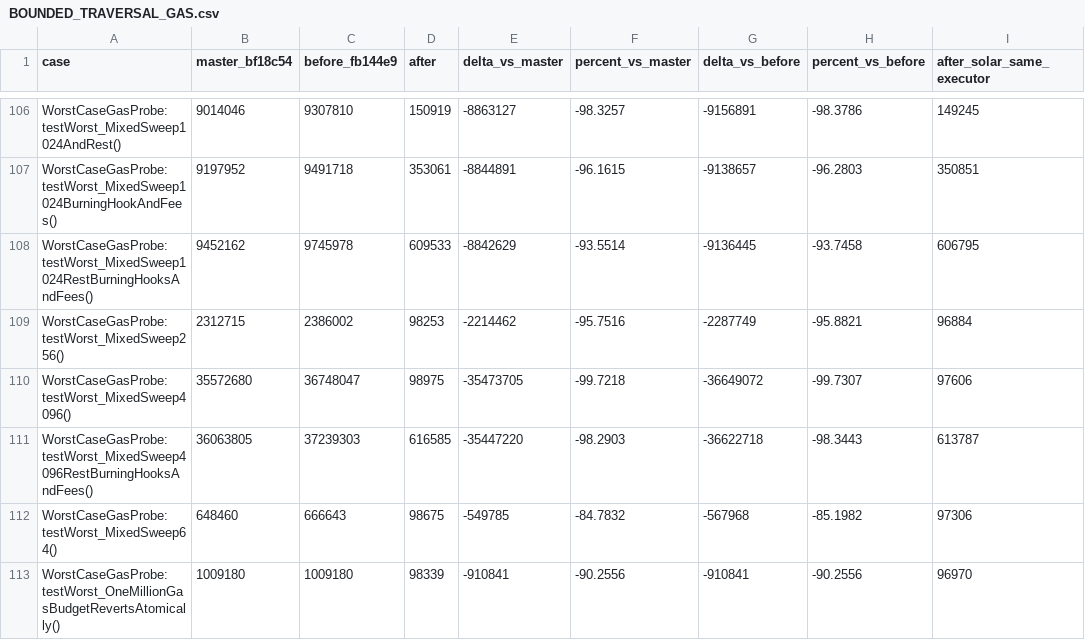
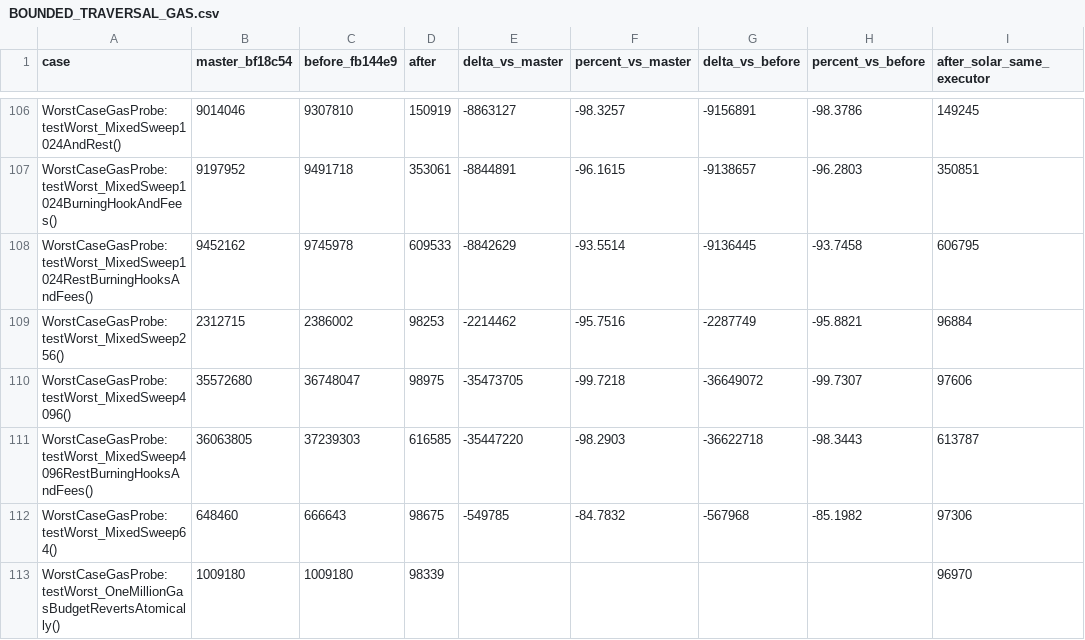
Before and after one commit to Deepstate-Protocol/deepstate-contracts, a CSV file: docs/BOUNDED_TRAVERSAL_GAS.csv, drawn as a sheet; only a part is shown, gaps mark what is left out.

```diff
--- a/docs/BOUNDED_TRAVERSAL_GAS.csv
+++ b/docs/BOUNDED_TRAVERSAL_GAS.csv
@@ -112,2 +112,2 @@ case,master_bf18c54,before_fb144e9,after,delta_vs_master,percent_vs_master,delta
 "WorstCaseGasProbe:testWorst_MixedSweep64()",648460,666643,98675,-549785,-84.7832,-567968,-85.1982,97306
-"WorstCaseGasProbe:testWorst_OneMillionGasBudgetRevertsAtomically()",1009180,1009180,98339,-910841,-90.2556,-910841,-90.2556,96970
+"WorstCaseGasProbe:testWorst_OneMillionGasBudgetRevertsAtomically()",1009180,1009180,98339,,,,,96970
```
Also changed, not shown: 47 other files.
